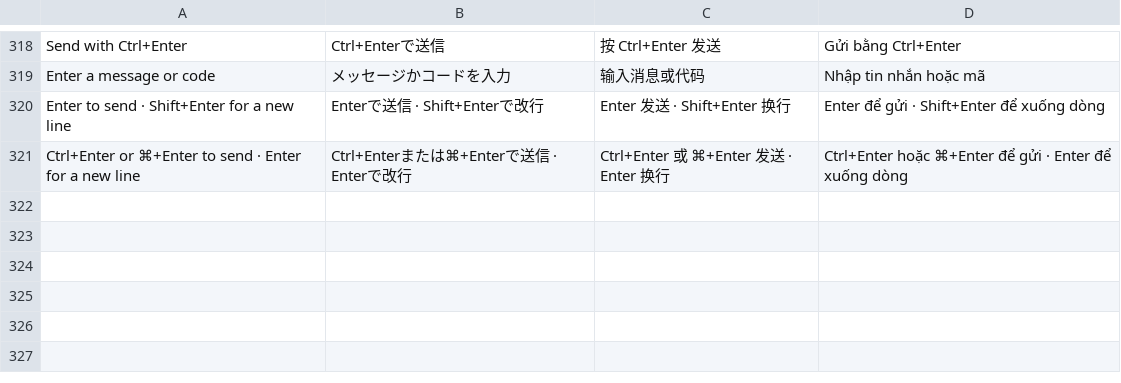
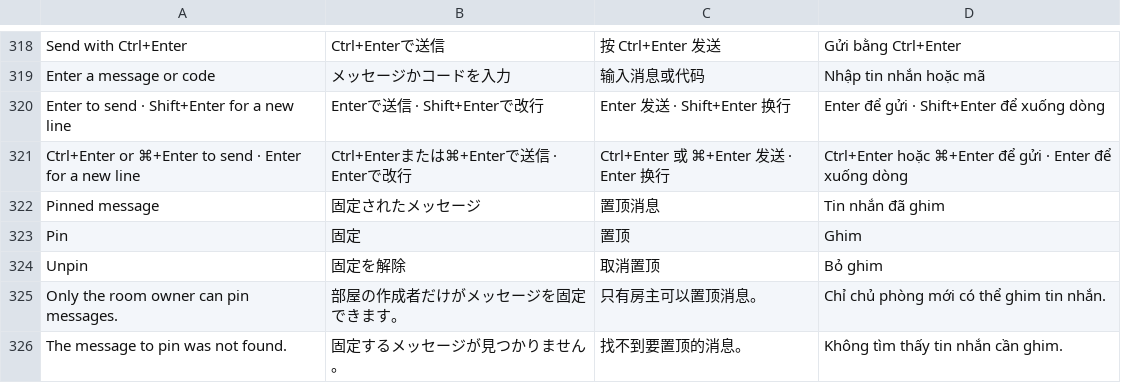
Before and after one commit to breadhun0814/classroom-live-java, a TSV file: scripts/translations.tsv, drawn as a sheet; only a part is shown, gaps mark what is left out.

```diff
--- a/scripts/translations.tsv
+++ b/scripts/translations.tsv
@@ -321 +321,6 @@ Enter to send · Shift+Enter for a new line|Enterで送信 · Shift+Enterで改
 Ctrl+Enter or ⌘+Enter to send · Enter for a new line|Ctrl+Enterまたは⌘+Enterで送信 · Enterで改行|Ctrl+Enter 或 ⌘+Enter 发送 · Enter 换行|Ctrl+Enter hoặc ⌘+Enter để gửi · Enter để xuống dòng
+Pinned message|固定されたメッセージ|置顶消息|Tin nhắn đã ghim
+Pin|固定|置顶|Ghim
+Unpin|固定を解除|取消置顶|Bỏ ghim
+Only the room owner can pin messages.|部屋の作成者だけがメッセージを固定できます。|只有房主可以置顶消息。|Chỉ chủ phòng mới có thể ghim tin nhắn.
+The message to pin was not found.|固定するメッセージが見つかりません。|找不到要置顶的消息。|Không tìm thấy tin nhắn cần ghim.
```
Also changed, not shown: 12 other files.
